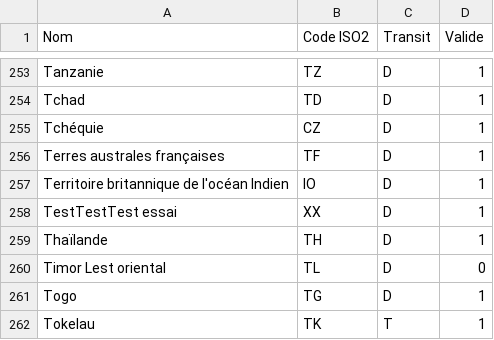
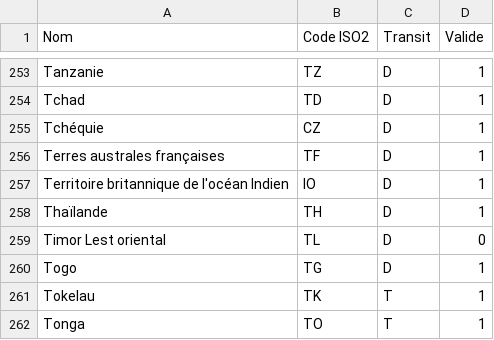
Before and after one commit to adminIsoSet/Isoset, a CSV file: IsoSet.csv, drawn as a sheet; only a part is shown, gaps mark what is left out; the shorter side is filled out with more unchanged rows; the diff names each change by its address in the sheet, - before the commit and + after, or states it on an @@ line.

Commit message:
Mise à jour via IsoEdit (Web Interface)

```diff
--- a/IsoSet.csv
+++ b/IsoSet.csv
-row 258: TestTestTest essai | XX | D | 1
```
